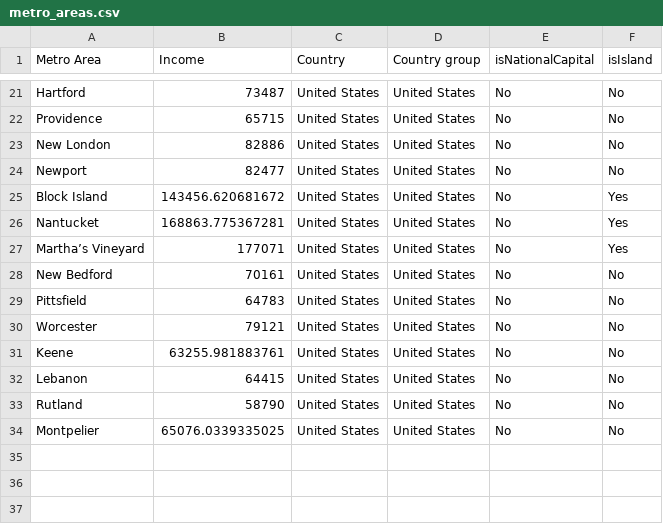
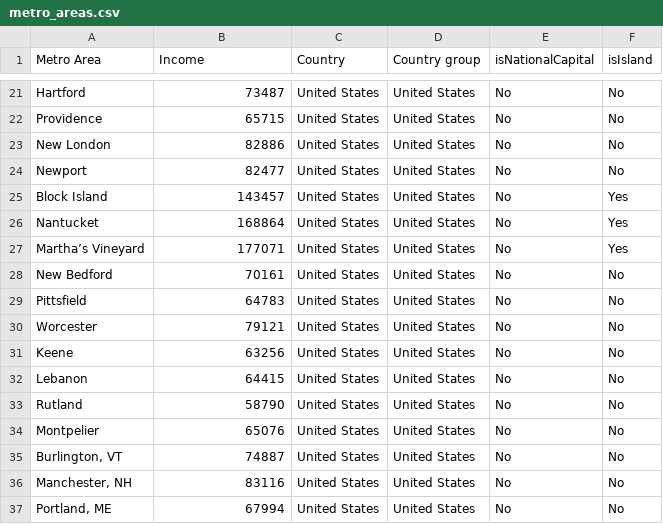
Before and after one commit to johnbrussell/airline-game, a CSV file: data/metro_areas.csv, drawn as a sheet; only a part is shown, gaps mark what is left out.

```diff
--- a/data/metro_areas.csv
+++ b/data/metro_areas.csv
@@ -24,4 +24,4 @@ New London,82886,United States,United States,No,No
 Newport,82477,United States,United States,No,No
-Block Island,143456.620681672,United States,United States,No,Yes
-Nantucket,168863.775367281,United States,United States,No,Yes
+Block Island,143457,United States,United States,No,Yes
+Nantucket,168864,United States,United States,No,Yes
 Martha’s Vineyard,177071,United States,United States,No,Yes
@@ -30,5 +30,8 @@ Pittsfield,64783,United States,United States,No,No
 Worcester,79121,United States,United States,No,No
-Keene,63255.981883761,United States,United States,No,No
+Keene,63256,United States,United States,No,No
 Lebanon,64415,United States,United States,No,No
 Rutland,58790,United States,United States,No,No
-Montpelier,65076.0339335025,United States,United States,No,No
+Montpelier,65076,United States,United States,No,No
+"Burlington, VT",74887,United States,United States,No,No
+"Manchester, NH",83116,United States,United States,No,No
+"Portland, ME",67994,United States,United States,No,No
```
Also changed, not shown: data/airports.csv, data/populations.csv, 1 other file.
